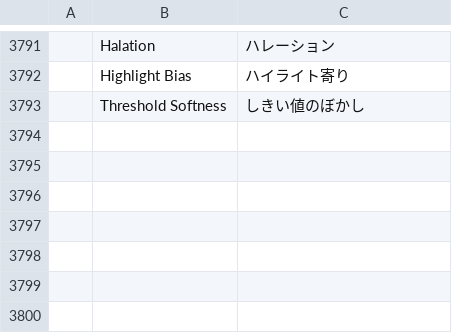
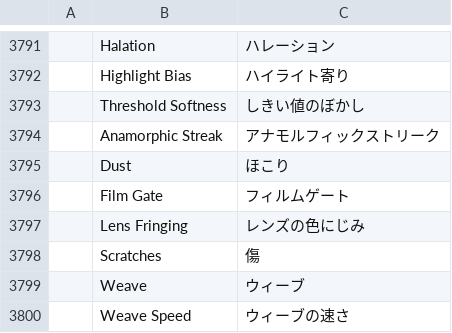
Before and after one commit to AdeThorMiwa/edith, a TSV file: crates/ui-egui/src/i18n/ja.tsv, drawn as a sheet; only a part is shown, gaps mark what is left out; the diff names each change by its address in the sheet, - before the commit and + after, or states it on an @@ line.

Commit message:
F07.4: Film Gate, Anamorphic Streak and Lens Fringing (Film Look folder)

```diff
--- a/crates/ui-egui/src/i18n/ja.tsv
+++ b/crates/ui-egui/src/i18n/ja.tsv
+row 3794:  | Anamorphic Streak | アナモルフィックストリーク
+row 3795:  | Dust | ほこり
+row 3796:  | Film Gate | フィルムゲート
+row 3797:  | Lens Fringing | レンズの色にじみ
+row 3798:  | Scratches | 傷
+row 3799:  | Weave | ウィーブ
+row 3800:  | Weave Speed | ウィーブの速さ
```
Also changed, not shown: crates/ui-egui/src/i18n/es.tsv, crates/ui-egui/src/i18n/zh-cn.tsv, 5 other files.
